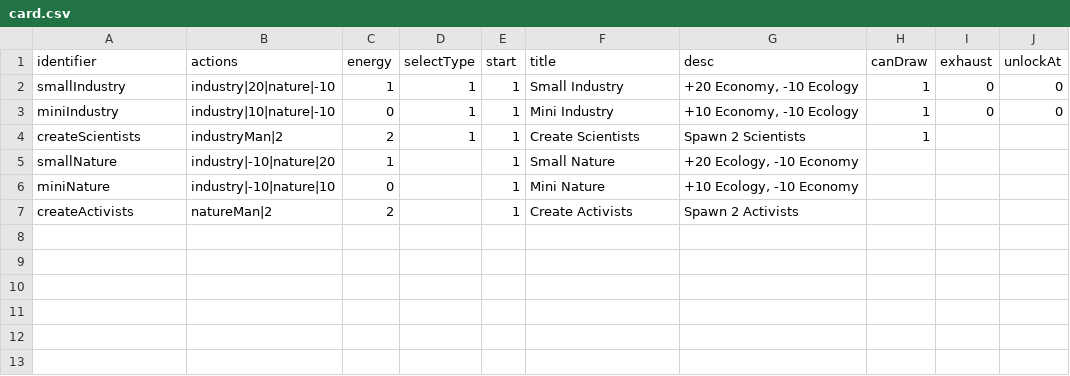
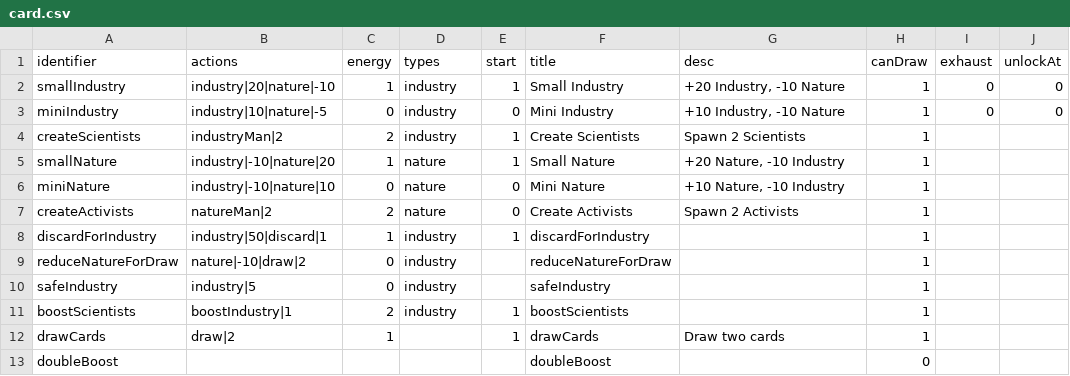
Before and after one commit to shshwdr/balanceCardEnvironment, a CSV file: Assets/Resources/csv/card.csv, drawn as a sheet.

Commit message:
cards

```diff
--- a/Assets/Resources/csv/card.csv
+++ b/Assets/Resources/csv/card.csv
@@ -1,7 +1,13 @@
-identifier,actions,energy,selectType,start,title,desc,canDraw,exhaust,unlockAt
-smallIndustry,industry|20|nature|-10,1,1,1,Small Industry,"+20 Economy, -10 Ecology",1,0,0
-miniIndustry,industry|10|nature|-10,0,1,1,Mini Industry,"+10 Economy, -10 Ecology",1,0,0
-createScientists,industryMan|2,2,1,1,Create Scientists,Spawn 2 Scientists,1,,
-smallNature,industry|-10|nature|20,1,,1,Small Nature,"+20 Ecology, -10 Economy",,,
-miniNature,industry|-10|nature|10,0,,1,Mini Nature,"+10 Ecology, -10 Economy",,,
-createActivists,natureMan|2,2,,1,Create Activists,Spawn 2 Activists,,,
+identifier,actions,energy,types,start,title,desc,canDraw,exhaust,unlockAt
+smallIndustry,industry|20|nature|-10,1,industry,1,Small Industry,"+20 Industry, -10 Nature",1,0,0
+miniIndustry,industry|10|nature|-5,0,industry,0,Mini Industry,"+10 Industry, -10 Nature",1,0,0
+createScientists,industryMan|2,2,industry,1,Create Scientists,Spawn 2 Scientists,1,,
+smallNature,industry|-10|nature|20,1,nature,1,Small Nature,"+20 Nature, -10 Industry",1,,
+miniNature,industry|-10|nature|10,0,nature,0,Mini Nature,"+10 Nature, -10 Industry",1,,
+createActivists,natureMan|2,2,nature,0,Create Activists,Spawn 2 Activists,1,,
+discardForIndustry,industry|50|discard|1,1,industry,1,discardForIndustry,,1,,
+reduceNatureForDraw,nature|-10|draw|2,0,industry,,reduceNatureForDraw,,1,,
+safeIndustry,industry|5,0,industry,,safeIndustry,,1,,
+boostScientists,boostIndustry|1,2,industry,1,boostScientists,,1,,
+drawCards,draw|2,1,,1,drawCards,Draw two cards,1,,
+doubleBoost,,,,,doubleBoost,,0,,
```
Also changed, not shown: 30 other files.
